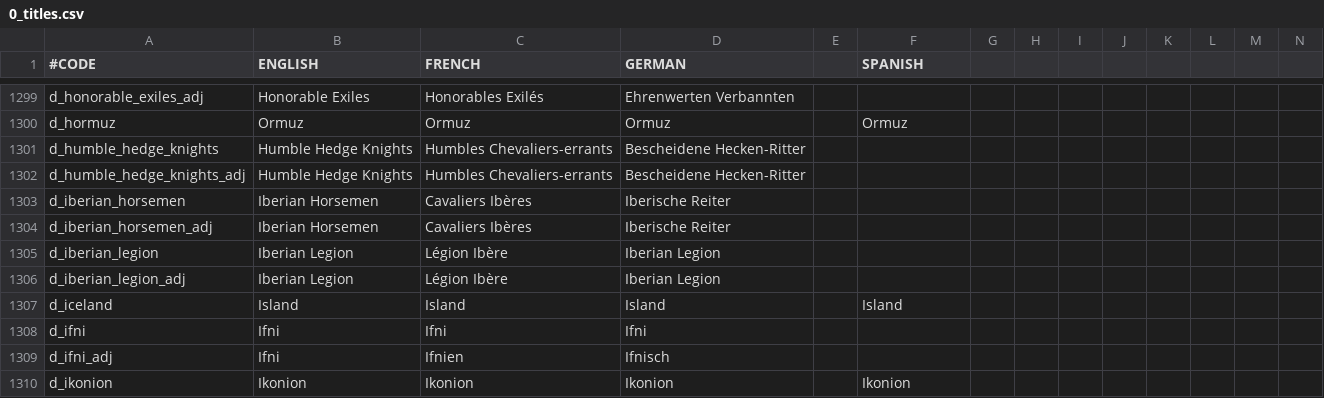
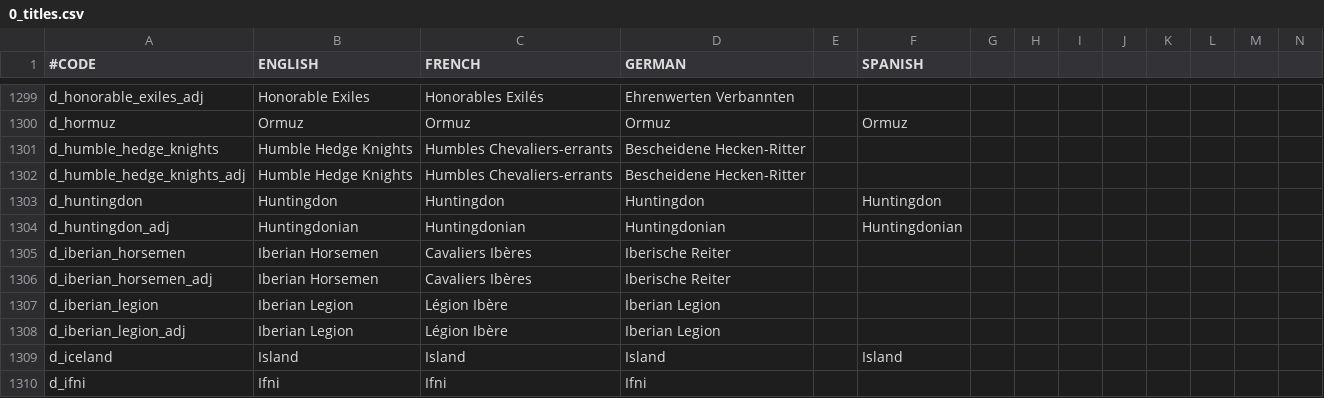
Before and after one commit to localiser/CK2Plus-Core, a CSV file: CK2Plus/localisation/0_titles.csv, drawn as a sheet; only a part is shown, gaps mark what is left out; the shorter side is filled out with more unchanged rows; rows hold the shown columns only; the diff names each change by its address in the sheet, - before the commit and + after, or states it on an @@ line.

Commit message:
2.04.0:zeress:141 d_huntingdon added

```diff
--- a/CK2Plus/localisation/0_titles.csv
+++ b/CK2Plus/localisation/0_titles.csv
+row 1303: d_huntingdon | Huntingdon | Huntingdon | Huntingdon |  | Huntingdon
+row 1304: d_huntingdon_adj | Huntingdonian | Huntingdonian | Huntingdonian |  | Huntingdonian
```
Also changed, not shown: 2 other files.
